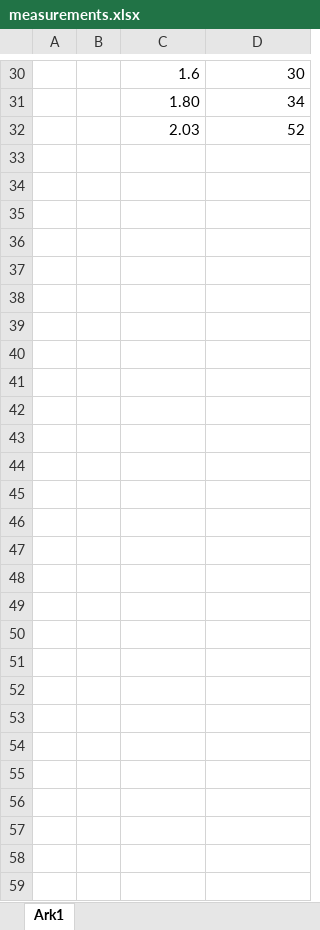
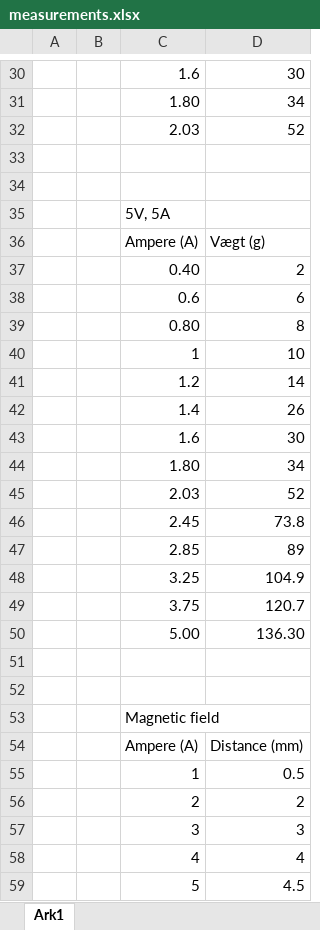
Before and after one commit to devantler/software-engineering-f22-shared, an Excel workbook: RobProg/measurements.xlsx, sheet Ark1, drawn as a sheet; only a part is shown, gaps mark what is left out; values as stored, in another font and other column widths than the file's, no borders; charts and pictures not drawn; the diff covers the shown part only; the diff names each change by its address in the sheet, - before the commit and + after, or states it on an @@ line.

Commit message:
added more measurements

```diff
--- a/RobProg/measurements.xlsx (sheet Ark1)
+++ b/RobProg/measurements.xlsx (sheet Ark1)
+row 33: (empty)
+row 34: (empty)
+row 35:  |  | 5V, 5A
+row 36:  |  | Ampere (A) | Vægt (g)
+row 37:  |  | 0.40 | 2
+row 38:  |  | 0.6 | 6
+row 39:  |  | 0.80 | 8
+row 40:  |  | 1 | 10
+row 41:  |  | 1.2 | 14
+row 42:  |  | 1.4 | 26
+row 43:  |  | 1.6 | 30
+row 44:  |  | 1.80 | 34
+row 45:  |  | 2.03 | 52
+row 46:  |  | 2.45 | 73.8
+row 47:  |  | 2.85 | 89
+row 48:  |  | 3.25 | 104.9
+row 49:  |  | 3.75 | 120.7
+row 50:  |  | 5.00 | 136.30
+row 51: (empty)
+row 52: (empty)
+row 53:  |  | Magnetic field
+row 54:  |  | Ampere (A) | Distance (mm)
+row 55:  |  | 1 | 0.5
+row 56:  |  | 2 | 2
+row 57:  |  | 3 | 3
+row 58:  |  | 4 | 4
+row 59:  |  | 5 | 4.5
```
Also changed, not shown: 1 edited cell elsewhere in this sheet, charts or pictures, 4 other files.
